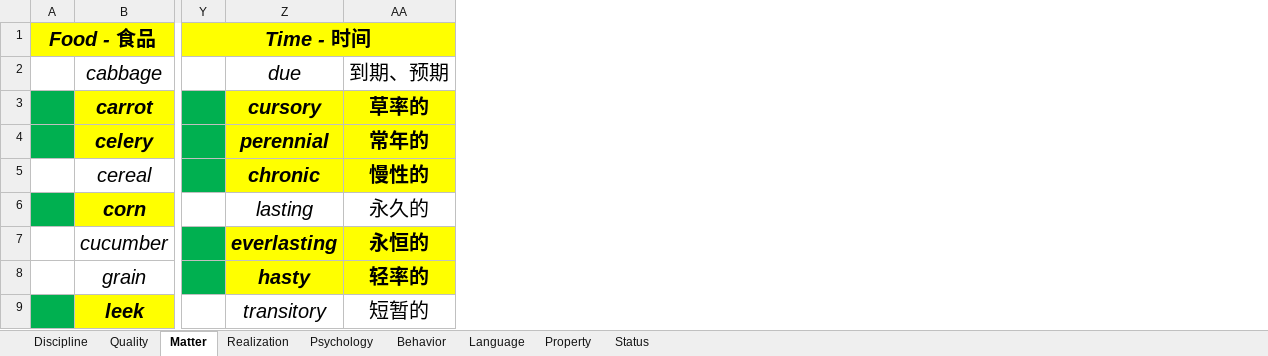
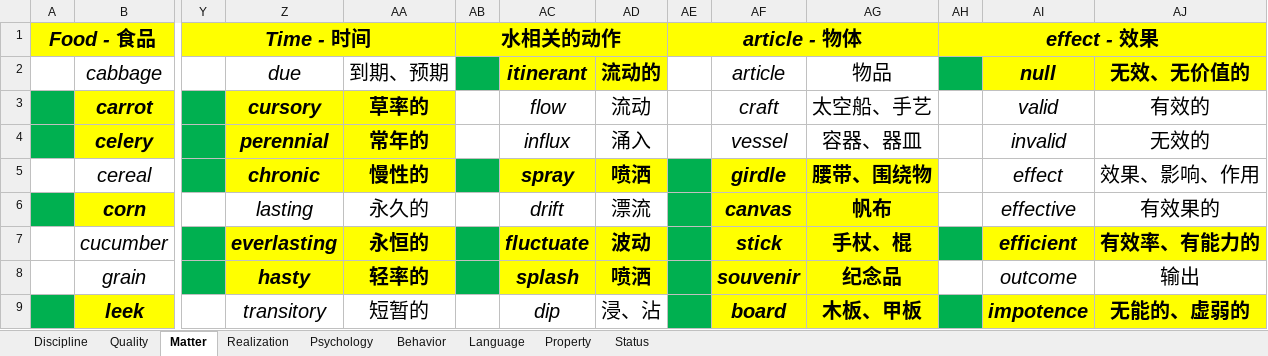
Before and after one commit to k-ning/RECORDING, an Excel workbook: WORDS.xlsx, sheet Matter, drawn as a sheet; only a part is shown, gaps mark what is left out; values as stored, in another font and other column widths than the file's, no borders; the diff names each change by its address in the sheet, - before the commit and + after, or states it on an @@ line.

Commit message:
Update WORDS.xlsx

```diff
--- a/WORDS.xlsx (sheet Matter)
+++ b/WORDS.xlsx (sheet Matter)
+column AB, row 1: 水相关的动作
+column AC, rows 2-9: itinerant | flow | influx | spray | drift | fluctuate | splash | dip
+column AD, rows 2-9: 流动的 | 流动 | 涌入 | 喷洒 | 漂流 | 波动 | 喷洒 | 浸、沾
+column AE, row 1: article - 物体
+column AF, rows 2-9: article | craft | vessel | girdle | canvas | stick | souvenir | board
+column AG, rows 2-9: 物品 | 太空船、手艺 | 容器、器皿 | 腰带、围绕物 | 帆布 | 手杖、棍 | 纪念品 | 木板、甲板
+column AH, row 1: effect - 效果
+column AI, rows 2-9: null | valid | invalid | effect | effective | efficient | outcome | impotence
+column AJ, rows 2-9: 无效、无价值的 | 有效的 | 无效的 | 效果、影响、作用 | 有效果的 | 有效率、有能力的 | 输出 | 无能的、虚弱的
```
